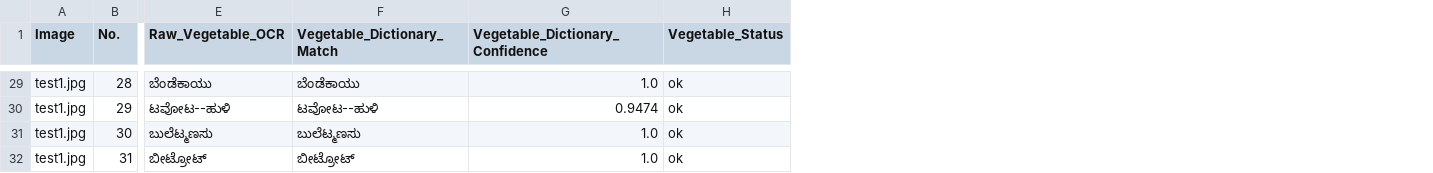
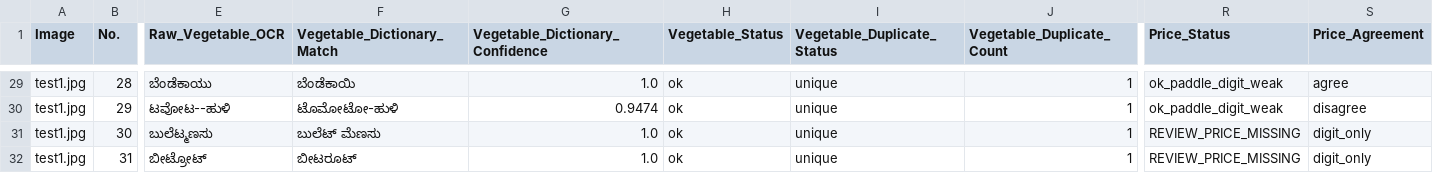
Before and after one commit to The-Yesh21/GreenNetSpark-OCR, a CSV file: one_by_one_review.csv, drawn as a sheet; only a part is shown, gaps mark what is left out; the diff covers the shown part only; the diff names each change by its address in the sheet, - before the commit and + after, or states it on an @@ line.

```diff
--- a/one_by_one_review.csv
+++ b/one_by_one_review.csv
+column I (Vegetable_Duplicate_Status), rows 29-32: all unique
+column J (Vegetable_Duplicate_Count), rows 29-32: all 1
+column R (Price_Status), rows 29-32: ok_paddle_digit_weak | ok_paddle_digit_weak | REVIEW_PRICE_MISSING | REVIEW_PRICE_MISSING
+column S (Price_Agreement), rows 29-32: agree | disagree | digit_only | digit_only
-F29 (Vegetable_Dictionary_Match): ಬೆಂಡೆಕಾಯು
+F29 (Vegetable_Dictionary_Match): ಬೆಂಡೆಕಾಯಿ
-F30 (Vegetable_Dictionary_Match): ಟವೋಟ--ಹುಳಿ
+F30 (Vegetable_Dictionary_Match): ಟೊಮೋಟೋ-ಹುಳಿ
-F31 (Vegetable_Dictionary_Match): ಬುಲೆಟ್ಮಣಸು
+F31 (Vegetable_Dictionary_Match): ಬುಲೆಟ್ ಮೆಣಸು
-F32 (Vegetable_Dictionary_Match): ಬೀಟ್ರೋಟ್
+F32 (Vegetable_Dictionary_Match): ಬೀಟರೂಟ್
```
Also changed, not shown: 24 edited cells elsewhere in this file, 22 other files.
